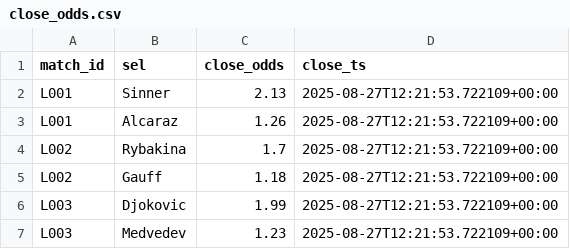
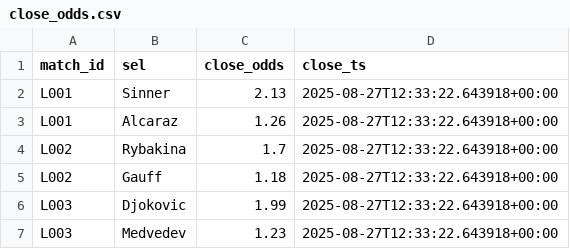
Before and after one commit to Argo007/tennis-betting-bot, a CSV file: live_results/close_odds.csv, drawn as a sheet.

```diff
--- a/live_results/close_odds.csv
+++ b/live_results/close_odds.csv
@@ -1,7 +1,7 @@
 match_id,sel,close_odds,close_ts
-L001,Sinner,2.13,2025-08-27T12:21:53.722109+00:00
-L001,Alcaraz,1.26,2025-08-27T12:21:53.722109+00:00
-L002,Rybakina,1.7,2025-08-27T12:21:53.722109+00:00
-L002,Gauff,1.18,2025-08-27T12:21:53.722109+00:00
-L003,Djokovic,1.99,2025-08-27T12:21:53.722109+00:00
-L003,Medvedev,1.23,2025-08-27T12:21:53.722109+00:00
+L001,Sinner,2.13,2025-08-27T12:33:22.643918+00:00
+L001,Alcaraz,1.26,2025-08-27T12:33:22.643918+00:00
+L002,Rybakina,1.7,2025-08-27T12:33:22.643918+00:00
+L002,Gauff,1.18,2025-08-27T12:33:22.643918+00:00
+L003,Djokovic,1.99,2025-08-27T12:33:22.643918+00:00
+L003,Medvedev,1.23,2025-08-27T12:33:22.643918+00:00
```
Also changed, not shown: live_results/live_matches.csv, live_results/live_odds.csv, 1 other file.
